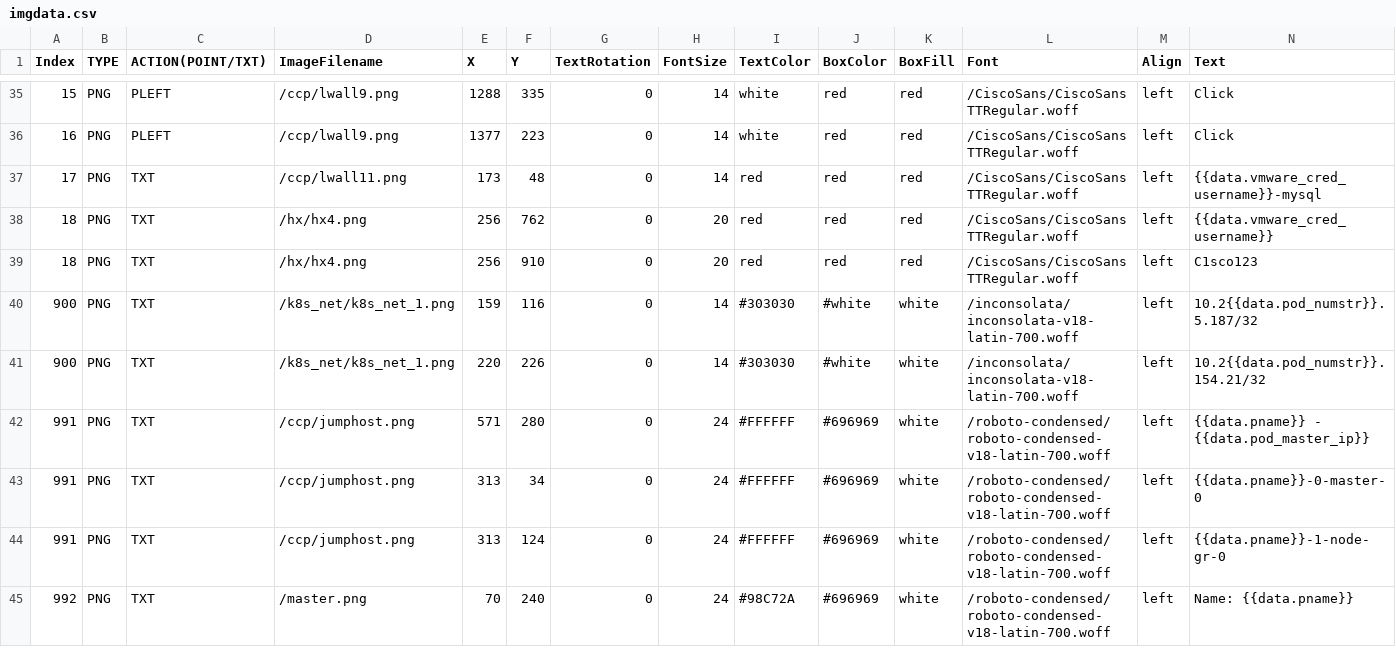
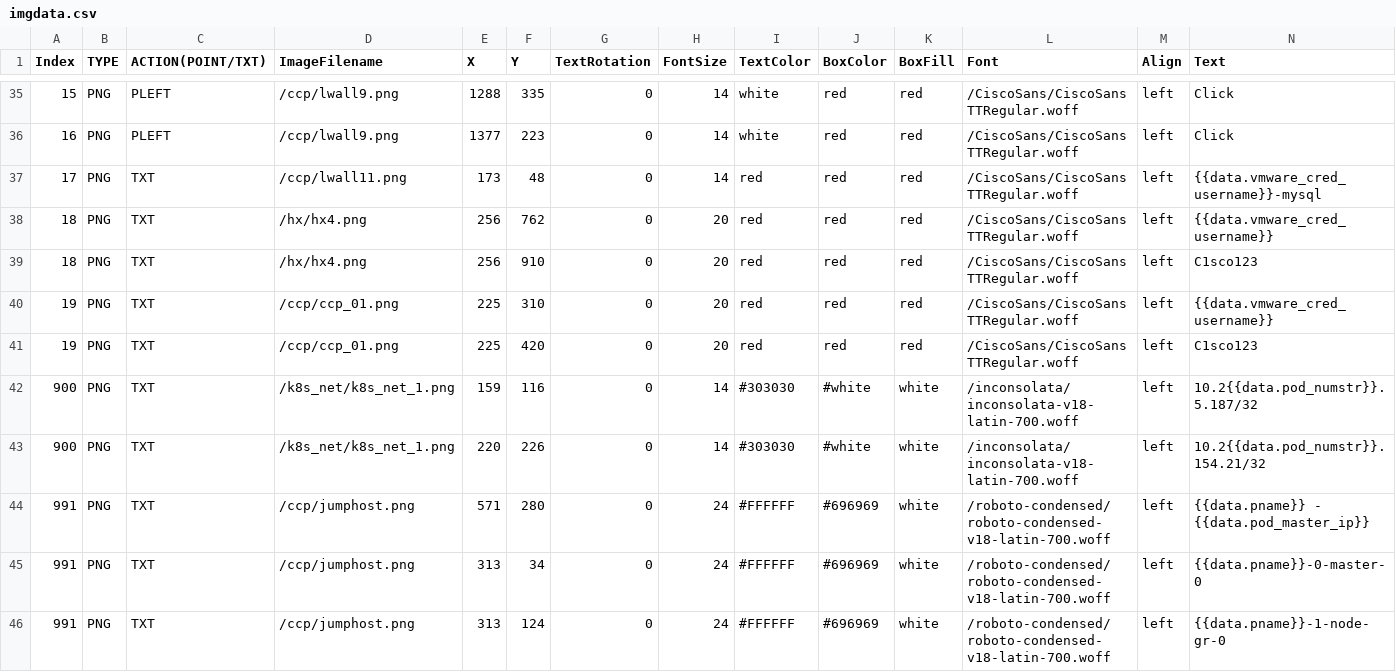
Before and after one commit to stallion01/LTRCLD-2820, a CSV file: lab/imgdata.csv, drawn as a sheet; only a part is shown, gaps mark what is left out; the shorter side is filled out with more unchanged rows; the diff names each change by its address in the sheet, - before the commit and + after, or states it on an @@ line.

Commit message:
more image changes

```diff
--- a/lab/imgdata.csv
+++ b/lab/imgdata.csv
+row 40: 19 | PNG | TXT | /ccp/ccp_01.png | 225 | 310 | 0 | 20 | red | red | red | /CiscoSans/CiscoSansTTRegular.woff | left | {{data.vmware_cred_username}}
+row 41: 19 | PNG | TXT | /ccp/ccp_01.png | 225 | 420 | 0 | 20 | red | red | red | /CiscoSans/CiscoSansTTRegular.woff | left | C1sco123
```
Also changed, not shown: 18 other files.
